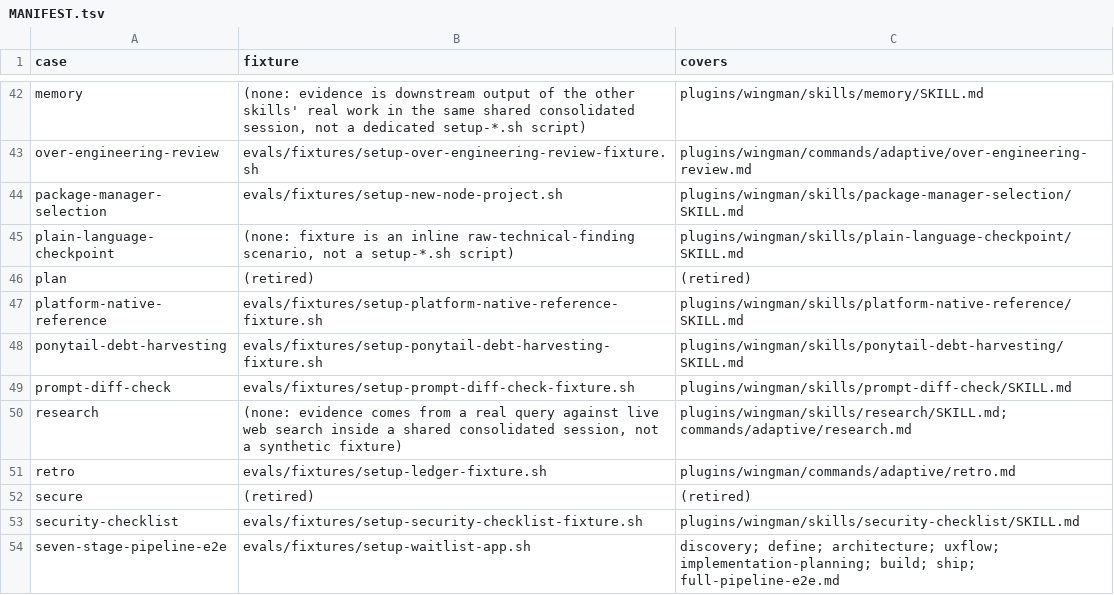
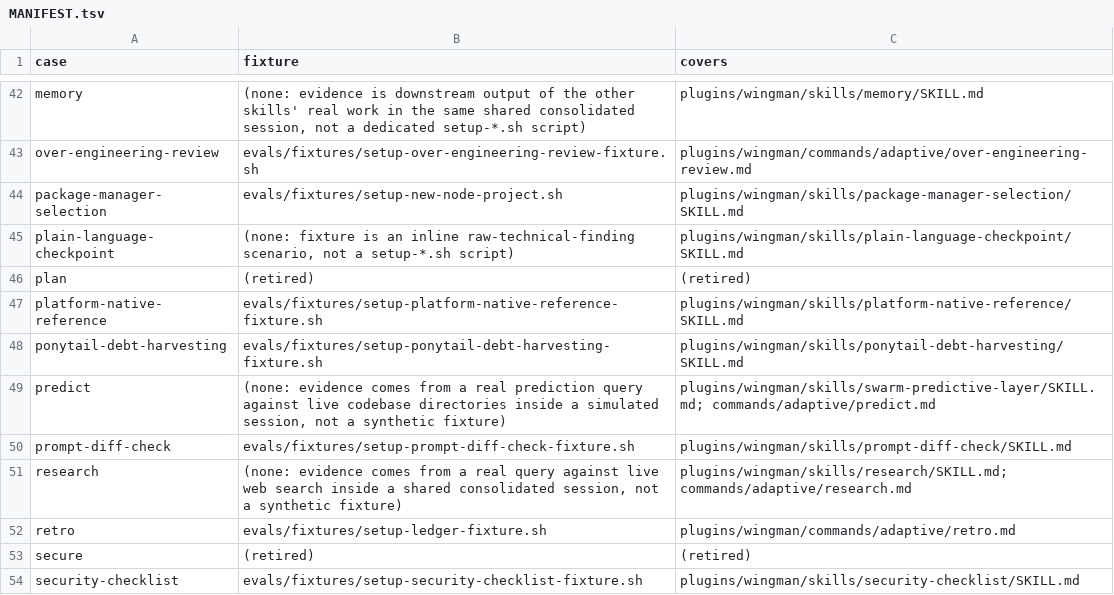
Before and after one commit to LabLaunchPad/Wingman, a TSV file: evals/MANIFEST.tsv, drawn as a sheet; only a part is shown, gaps mark what is left out; the shorter side is filled out with more unchanged rows.

```diff
--- a/evals/MANIFEST.tsv
+++ b/evals/MANIFEST.tsv
@@ -48,2 +48,3 @@ platform-native-reference	evals/fixtures/setup-platform-native-reference-fixture
 ponytail-debt-harvesting	evals/fixtures/setup-ponytail-debt-harvesting-fixture.sh	plugins/wingman/skills/ponytail-debt-harvesting/SKILL.md
+predict	(none: evidence comes from a real prediction query against live codebase directories inside a simulated session, not a synthetic fixture)	plugins/wingman/skills/swarm-predictive-layer/SKILL.md; commands/adaptive/predict.md
 prompt-diff-check	evals/fixtures/setup-prompt-diff-check-fixture.sh	plugins/wingman/skills/prompt-diff-check/SKILL.md
```
Also changed, not shown: 10 other files.
